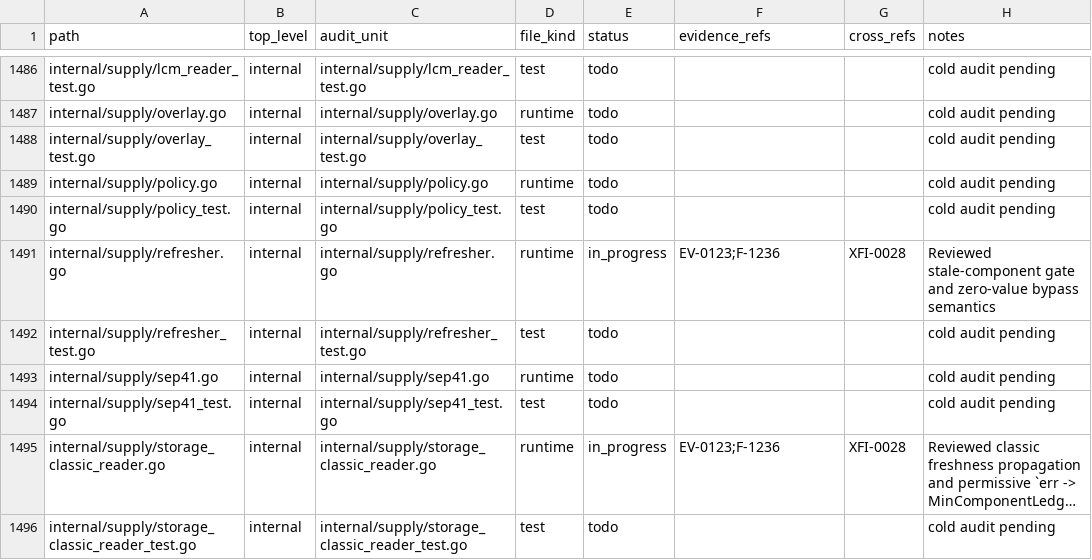
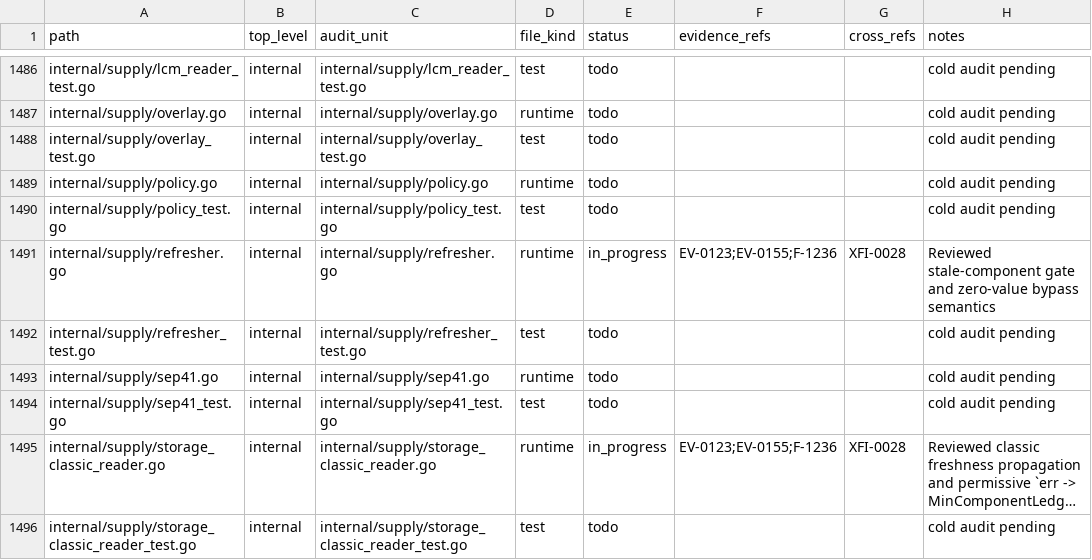
Before and after one commit to Stellar-Index/StellarIndex, a TSV file: docs/audit-2026-05-12-codex/inventory/file-coverage.tsv, drawn as a sheet; only a part is shown, gaps mark what is left out; long unchanged cells end in …; the diff covers the shown part only; the diff names each change by its address in the sheet, - before the commit and + after, or states it on an @@ line.

Commit message:
audit-2026-05-12: pick up reconciler doc deltas (wave 51 follow-up)
The audit's reconciler updated commands / cross-file /
log / file-coverage docs alongside the wave-51 close. Commit
them so the audit-snapshot artifacts stay in sync with the
per-row truth in 05-findings-register.md.

```diff
--- a/docs/audit-2026-05-12-codex/inventory/file-coverage.tsv
+++ b/docs/audit-2026-05-12-codex/inventory/file-coverage.tsv
-F1491 (evidence_refs): EV-0123;F-1236
+F1491 (evidence_refs): EV-0123;EV-0155;F-1236
-F1495 (evidence_refs): EV-0123;F-1236
+F1495 (evidence_refs): EV-0123;EV-0155;F-1236
```
Also changed, not shown: 5 edited cells elsewhere in this file, 3 other files.
